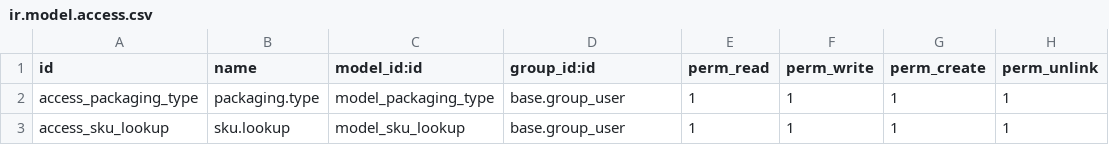
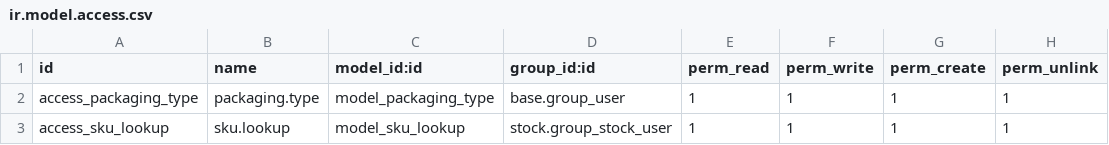
Before and after one commit to CPGindy/cpg, a CSV file: ssi_product_packaging/security/ir.model.access.csv, drawn as a sheet.

```diff
--- a/ssi_product_packaging/security/ir.model.access.csv
+++ b/ssi_product_packaging/security/ir.model.access.csv
@@ -2,2 +2,2 @@ id,name,model_id:id,group_id:id,perm_read,perm_write,perm_create,perm_unlink
 access_packaging_type,packaging.type,model_packaging_type,base.group_user,1,1,1,1
-access_sku_lookup,sku.lookup,model_sku_lookup,base.group_user,1,1,1,1
+access_sku_lookup,sku.lookup,model_sku_lookup,stock.group_stock_user,1,1,1,1
```
Also changed, not shown: 9 other files.
